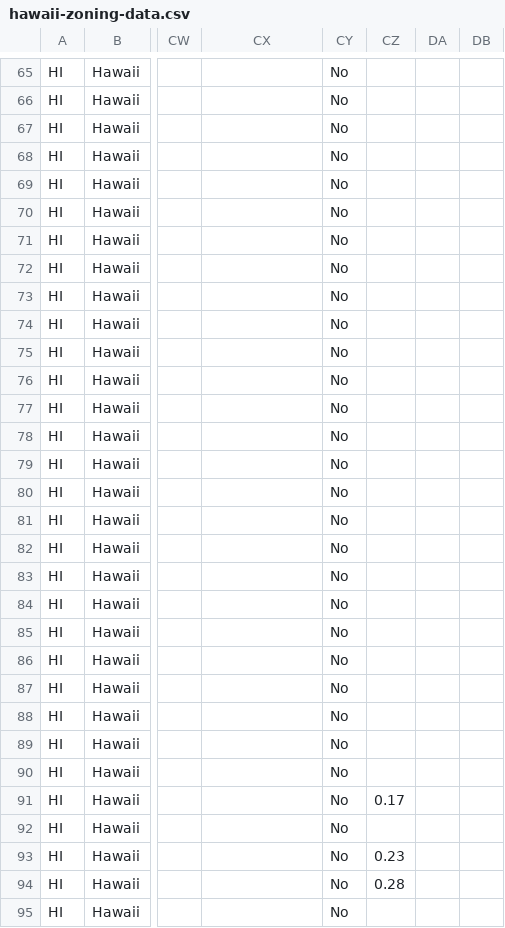
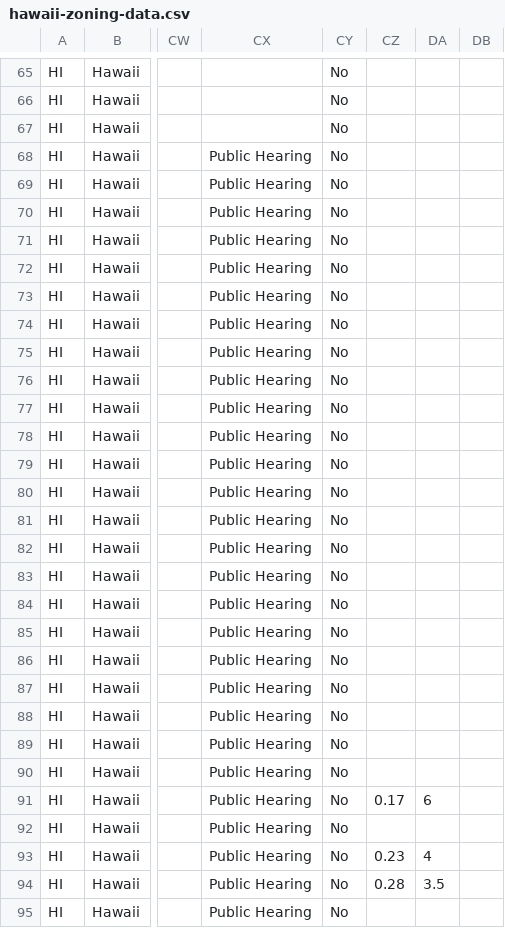
Before and after one commit to CodeWithAloha/Hawaii-Zoning-Atlas, a CSV file: data/hawaii-zoning-data.csv, drawn as a sheet; only a part is shown, gaps mark what is left out; the diff covers the shown part only; the diff names each change by its address in the sheet, - before the commit and + after, or states it on an @@ line.

```diff
--- a/data/hawaii-zoning-data.csv
+++ b/data/hawaii-zoning-data.csv
-CX68:CX95: (empty)
+CX68:CX95: Public Hearing
-DA91: (empty)
+DA91: 6
-DA93: (empty)
+DA93: 4
-DA94: (empty)
+DA94: 3.5
```
Also changed, not shown: 54 edited cells elsewhere in this file.
